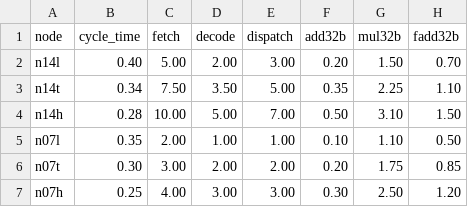
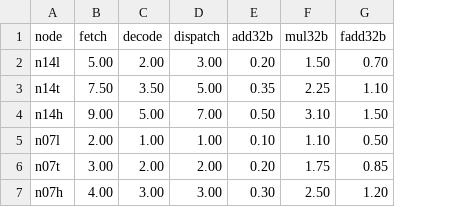
Before and after one commit to stillwater-sc/esim, a CSV file: data/spm_energy.csv, drawn as a sheet; only a part is shown; removed rows and columns are numbered as before the commit, all else as after; the diff names each change by its address in the sheet, - before the commit and + after, or states it on an @@ line.

```diff
--- a/data/spm_energy.csv
+++ b/data/spm_energy.csv
-column B (cycle_time), rows 2-7: 0.40 | 0.34 | 0.28 | 0.35 | 0.30 | 0.25
-B4 (fetch): 10.00
+B4 (fetch): 9.00
```
Also changed, not shown: data/gpu_energy.csv, 7 other files.
